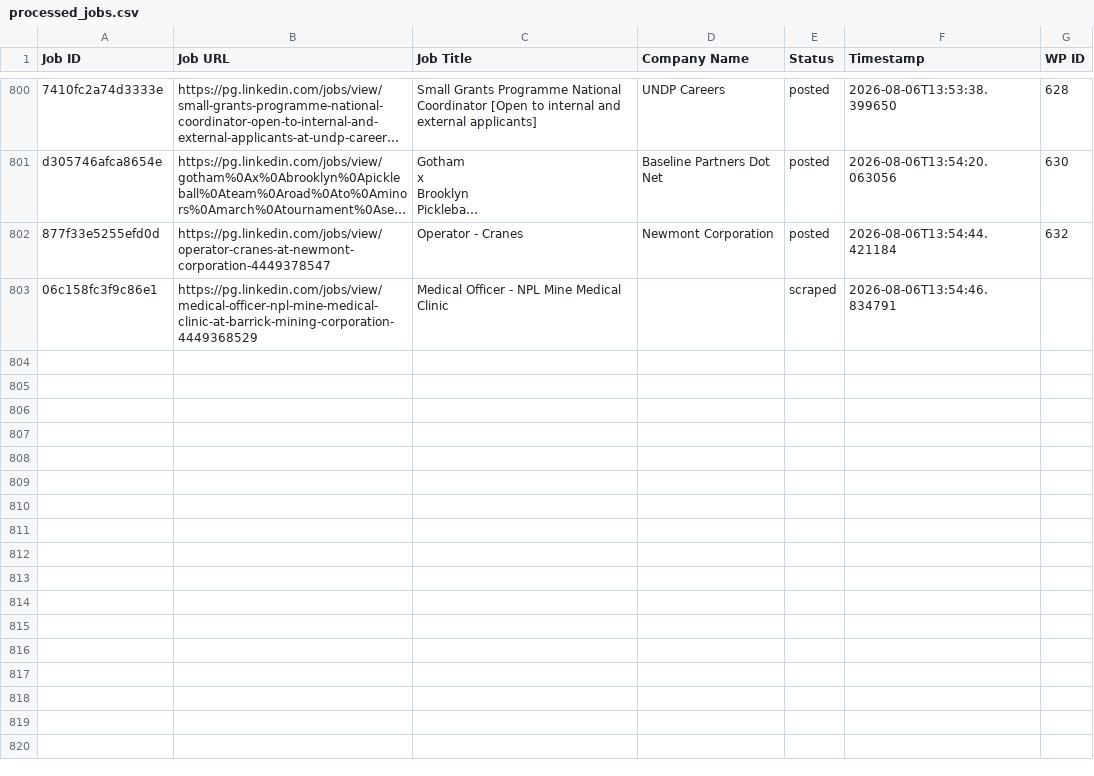
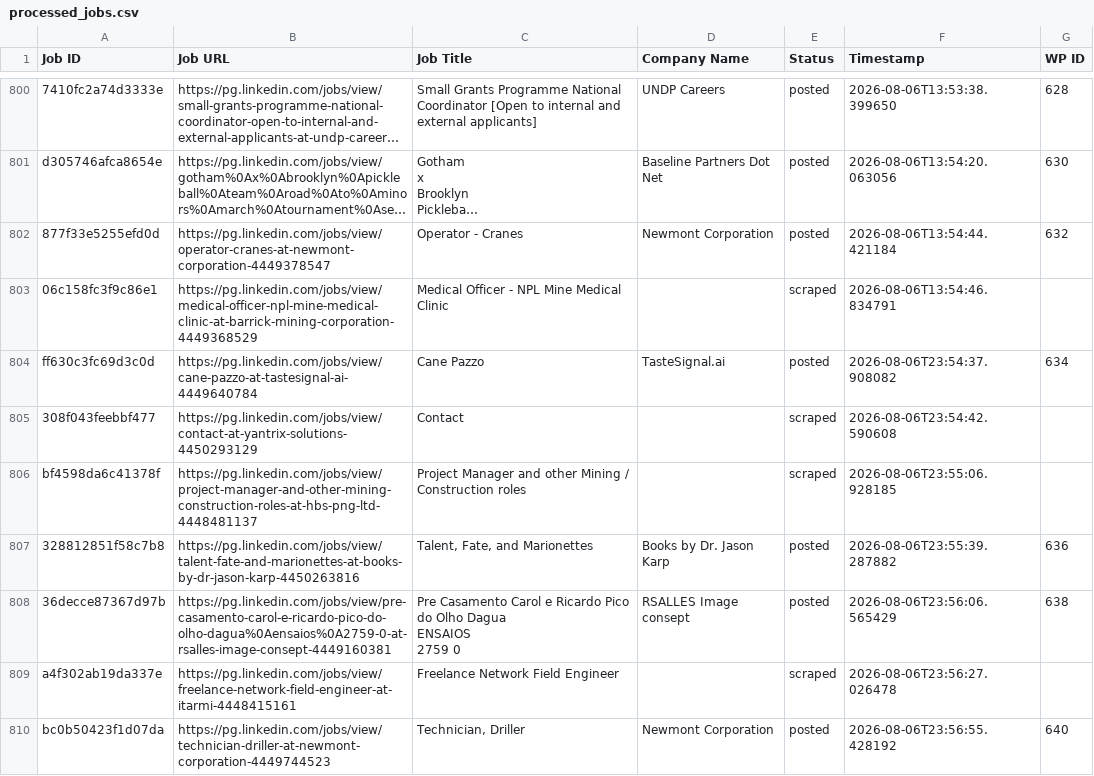
Before and after one commit to innovationinc2000/pg, a CSV file: processed_jobs.csv, drawn as a sheet; only a part is shown, gaps mark what is left out; long unchanged cells end in …; ↵ is a line break in a cell; the diff names each change by its address in the sheet, - before the commit and + after, or states it on an @@ line.

```diff
--- a/processed_jobs.csv
+++ b/processed_jobs.csv
+row 804: ff630c3fc69d3c0d | https://pg.linkedin.com/jobs/view/cane-pazzo-at-tastesignal-ai-4449640784 | Cane Pazzo | TasteSignal.ai | posted | 2026-08-06T23:54:37.908082 | 634
+row 805: 308f043feebbf477 | https://pg.linkedin.com/jobs/view/contact-at-yantrix-solutions-4450293129 | Contact |  | scraped | 2026-08-06T23:54:42.590608
+row 806: bf4598da6c41378f | https://pg.linkedin.com/jobs/view/project-manager-and-other-mining-construction-roles-at-hbs-png-ltd-4448481137 | Project Manager and other Mining / Construction roles |  | scraped | 2026-08-06T23:55:06.928185
+row 807: 328812851f58c7b8 | https://pg.linkedin.com/jobs/view/talent-fate-and-marionettes-at-books-by-dr-jason-karp-4450263816 | Talent, Fate, and Marionettes | Books by Dr. Jason Karp | posted | 2026-08-06T23:55:39.287882 | 636
+row 808: 36decce87367d97b | https://pg.linkedin.com/jobs/view/pre-casamento-carol-e-ricardo-pico-do-olho-dagua%0Aensaios%0A2759-0-at-rsalles-image-consept-4449160381 | Pre Casamento Carol e Ricardo Pico do Olho Dagua ↵ ENSAIOS ↵ 2759 0 | RSALLES Image consept | posted | 2026-08-06T23:56:06.565429 | 638
+row 809: a4f302ab19da337e | https://pg.linkedin.com/jobs/view/freelance-network-field-engineer-at-itarmi-4448415161 | Freelance Network Field Engineer |  | scraped | 2026-08-06T23:56:27.026478
+row 810: bc0b50423f1d07da | https://pg.linkedin.com/jobs/view/technician-driller-at-newmont-corporation-4449744523 | Technician, Driller | Newmont Corporation | posted | 2026-08-06T23:56:55.428192 | 640
```
